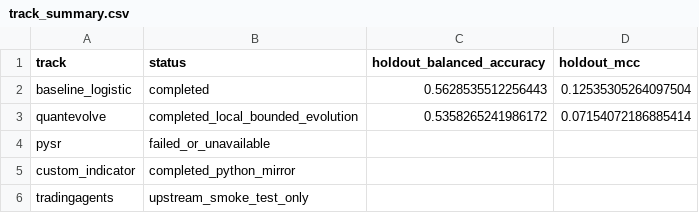
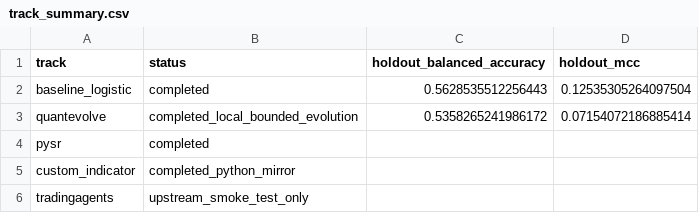
Before and after one commit to VCR-TRADING-RESEARCH/NIFTY-Prediction, a CSV file: research/results/experimental/track_summary.csv, drawn as a sheet.

```diff
--- a/research/results/experimental/track_summary.csv
+++ b/research/results/experimental/track_summary.csv
@@ -3,3 +3,3 @@ baseline_logistic,completed,0.5628535512256443,0.12535305264097504
 quantevolve,completed_local_bounded_evolution,0.5358265241986172,0.07154072186885414
-pysr,failed_or_unavailable,,
+pysr,completed,,
 custom_indicator,completed_python_mirror,,
```
Also changed, not shown: 3 other files.
